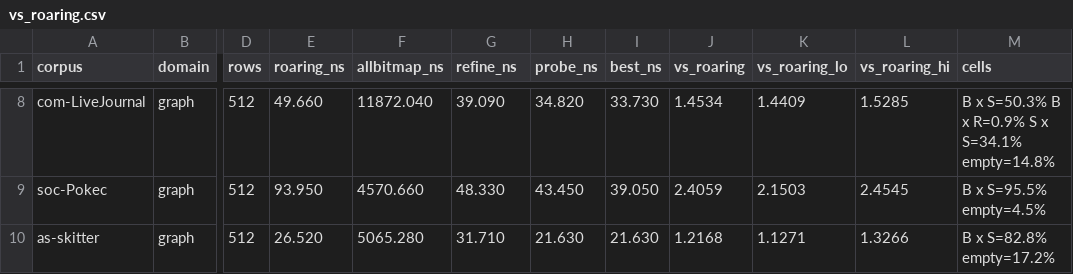
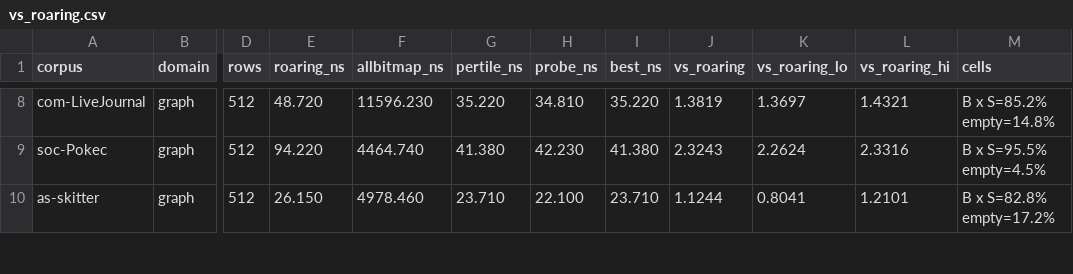
Before and after one commit to mklarqvist/StormBitmaps-internal, a CSV file: results/vs_roaring.csv, drawn as a sheet; only a part is shown, gaps mark what is left out; the diff covers the shown part only; the diff names each change by its address in the sheet, - before the commit and + after, or states it on an @@ line.

```diff
--- a/results/vs_roaring.csv
+++ b/results/vs_roaring.csv
-G1: refine_ns
+G1: pertile_ns
-E8 (roaring_ns): 49.660
+E8 (roaring_ns): 48.720
-F8 (allbitmap_ns): 11872.040
+F8 (allbitmap_ns): 11596.230
-G8 (pertile_ns): 39.090
+G8 (pertile_ns): 35.220
-H8 (probe_ns): 34.820
+H8 (probe_ns): 34.810
-I8 (best_ns): 33.730
+I8 (best_ns): 35.220
-J8 (vs_roaring): 1.4534
+J8 (vs_roaring): 1.3819
-K8 (vs_roaring_lo): 1.4409
+K8 (vs_roaring_lo): 1.3697
-L8 (vs_roaring_hi): 1.5285
+L8 (vs_roaring_hi): 1.4321
-M8 (cells): B x S=50.3% B x R=0.9% S x S=34.1% empty=14.8%
+M8 (cells): B x S=85.2% empty=14.8%
-E9 (roaring_ns): 93.950
+E9 (roaring_ns): 94.220
-F9 (allbitmap_ns): 4570.660
+F9 (allbitmap_ns): 4464.740
-G9 (pertile_ns): 48.330
+G9 (pertile_ns): 41.380
-H9 (probe_ns): 43.450
+H9 (probe_ns): 42.230
-I9 (best_ns): 39.050
+I9 (best_ns): 41.380
-J9 (vs_roaring): 2.4059
+J9 (vs_roaring): 2.3243
-K9 (vs_roaring_lo): 2.1503
+K9 (vs_roaring_lo): 2.2624
-L9 (vs_roaring_hi): 2.4545
+L9 (vs_roaring_hi): 2.3316
-E10 (roaring_ns): 26.520
+E10 (roaring_ns): 26.150
-F10 (allbitmap_ns): 5065.280
+F10 (allbitmap_ns): 4978.460
-G10 (pertile_ns): 31.710
+G10 (pertile_ns): 23.710
-H10 (probe_ns): 21.630
+H10 (probe_ns): 22.100
-I10 (best_ns): 21.630
+I10 (best_ns): 23.710
-J10 (vs_roaring): 1.2168
+J10 (vs_roaring): 1.1244
-K10 (vs_roaring_lo): 1.1271
+K10 (vs_roaring_lo): 0.8041
-L10 (vs_roaring_hi): 1.3266
+L10 (vs_roaring_hi): 1.2101
```
Also changed, not shown: 171 edited cells elsewhere in this file, 4 other files.
